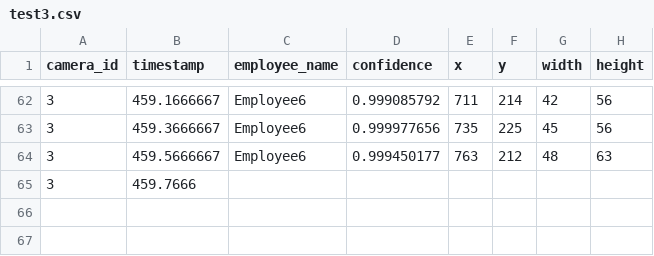
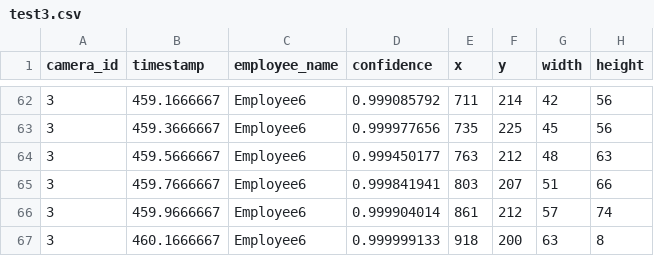
Before and after one commit to cinderellab/Vision-Based-Attendance-Tracker, a CSV file: Attendance_Logic_Module/test3.csv, drawn as a sheet; only a part is shown, gaps mark what is left out.

```diff
--- a/Attendance_Logic_Module/test3.csv
+++ b/Attendance_Logic_Module/test3.csv
@@ -64,2 +64,4 @@ camera_id,timestamp,employee_name,confidence,x,y,width,height
 3,459.5666667,Employee6,0.999450177,763,212,48,63
-3,459.7666
+3,459.7666667,Employee6,0.999841941,803,207,51,66
+3,459.9666667,Employee6,0.999904014,861,212,57,74
+3,460.1666667,Employee6,0.999999133,918,200,63,8
```
